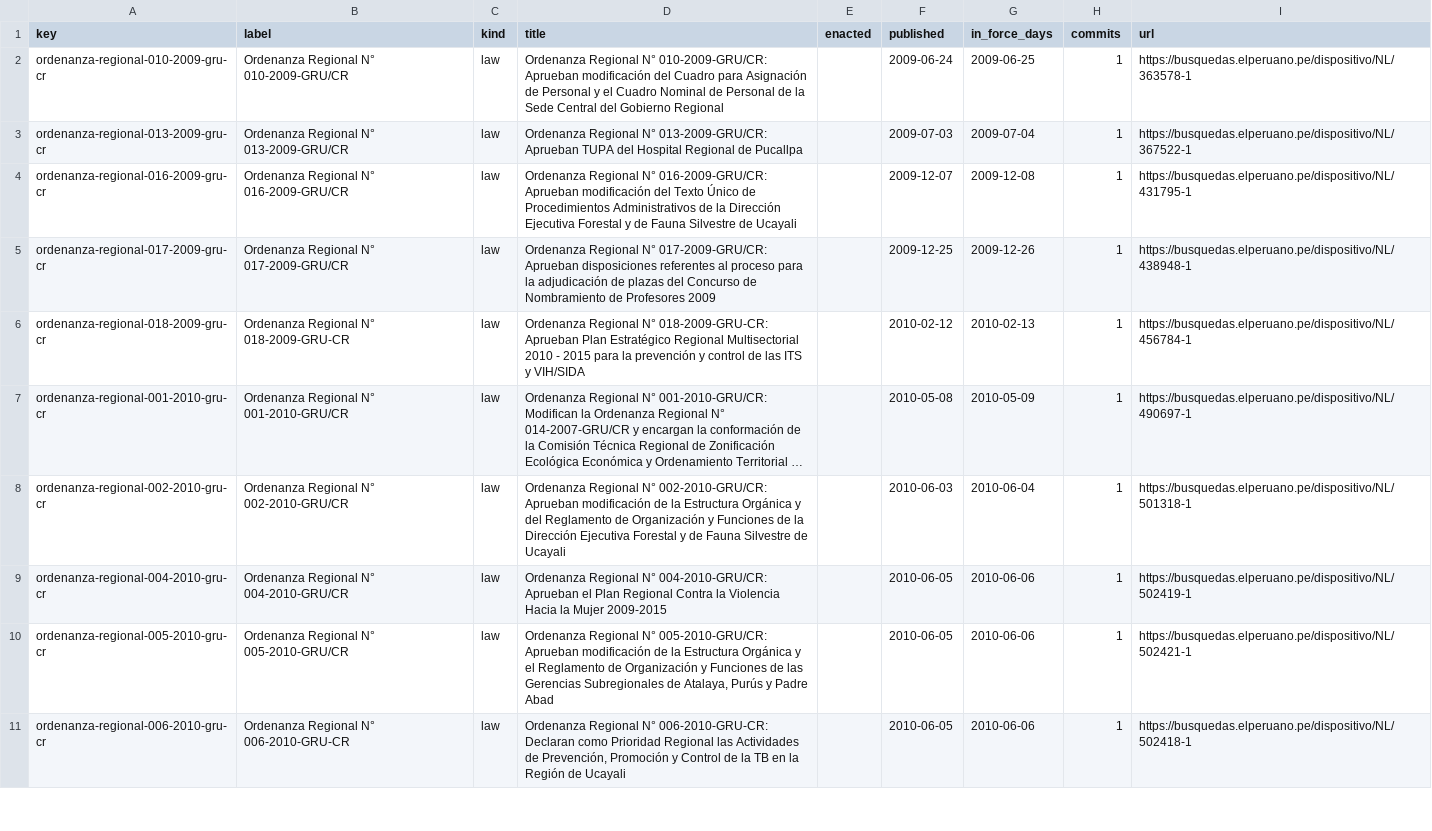
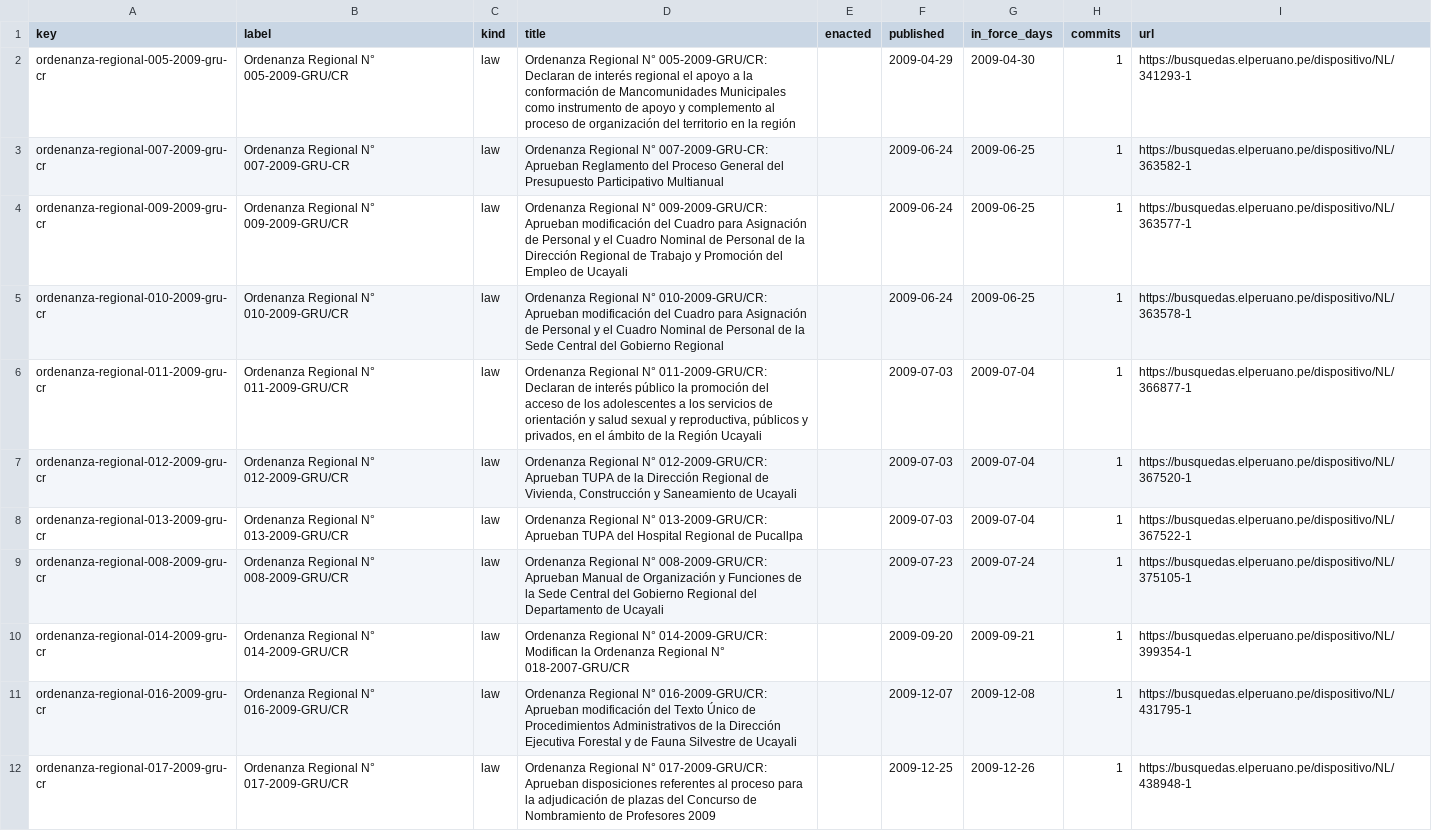
Before and after one commit to lexifina/peru-ucayali-law, a CSV file: data/laws.csv, drawn as a sheet; only a part is shown; the shorter side is filled out with more unchanged rows; long unchanged cells end in ….

Commit message:
Documentation, tables, tools and REPRODUCE.md
Appended 7 commits to 6740fbb66780; corpus sha256 58502e6be5b71c377a53575515e883a9f3b002f86337aee9102defb0463a399a, data retrieved 2026-10-31.

```diff
--- a/data/laws.csv
+++ b/data/laws.csv
@@ -1,4 +1,11 @@
 key,label,kind,title,enacted,published,in_force_days,commits,url
+ordenanza-regional-005-2009-gru-cr,Ordenanza Regional N° 005-2009-GRU/CR,law,Ordenanza Regional N° 005-2009-GRU/CR: Declaran de interés regional el apoyo a la conformación de Mancomunidades Municipales como instrumento de apoyo y complemento al proceso de organización del territorio en la región,,2009-04-29,2009-04-30,1,https://busquedas.elperuano.pe/dispositivo/NL/341293-1
+ordenanza-regional-007-2009-gru-cr,Ordenanza Regional N° 007-2009-GRU-CR,law,Ordenanza Regional N° 007-2009-GRU-CR: Aprueban Reglamento del Proceso General del Presupuesto Participativo Multianual,,2009-06-24,2009-06-25,1,https://busquedas.elperuano.pe/dispositivo/NL/363582-1
+ordenanza-regional-009-2009-gru-cr,Ordenanza Regional N° 009-2009-GRU/CR,law,Ordenanza Regional N° 009-2009-GRU/CR: Aprueban modificación del Cuadro para Asignación de Personal y el Cuadro Nominal de Personal de la Dirección Regional de Trabajo y Promoción del Empleo de Ucayali,,2009-06-24,2009-06-25,1,https://busquedas.elperuano.pe/dispositivo/NL/363577-1
 ordenanza-regional-010-2009-gru-cr,Ordenanza Regional N° 010-2009-GRU/CR,law,Ordenanza Regional N° 010-2009-GRU/CR: Aprueban modificación del Cuadro para Asignación de Personal y el Cuadro Nominal de Personal de la Sede Central del Gobierno Regional,,2009-06-24,2009-06-25,1,https://busquedas.elperuano.pe/dispositivo/NL/363578-1
+ordenanza-regional-011-2009-gru-cr,Ordenanza Regional N° 011-2009-GRU/CR,law,"Ordenanza Regional N° 011-2009-GRU/CR: Declaran de interés público la promoción del acceso de los adolescentes a los servicios de orientación y salud sexual y reproductiva, públicos y privados, en el ámbito de la Región Ucayali",,2009-07-03,2009-07-04,1,https://busquedas.elperuano.pe/dispositivo/NL/366877-1
+ordenanza-regional-012-2009-gru-cr,Ordenanza Regional N° 012-2009-GRU/CR,law,"Ordenanza Regional N° 012-2009-GRU/CR: Aprueban TUPA de la Dirección Regional de Vivienda, Construcción y Saneamiento de Ucayali",,2009-07-03,2009-07-04,1,https://busquedas.elperuano.pe/dispositivo/NL/367520-1
 ordenanza-regional-013-2009-gru-cr,Ordenanza Regional N° 013-2009-GRU/CR,law,Ordenanza Regional N° 013-2009-GRU/CR: Aprueban TUPA del Hospital Regional de Pucallpa,,2009-07-03,2009-07-04,1,https://busquedas.elperuano.pe/dispositivo/NL/367522-1
+ordenanza-regional-008-2009-gru-cr,Ordenanza Regional N° 008-2009-GRU/CR,law,Ordenanza Regional N° 008-2009-GRU/CR: Aprueban Manual de Organización y Funciones de la Sede Central del Gobierno Regional del Departamento de Ucayali,,2009-07-23,2009-07-24,1,https://busquedas.elperuano.pe/dispositivo/NL/375105-1
+ordenanza-regional-014-2009-gru-cr,Ordenanza Regional N° 014-2009-GRU/CR,law,Ordenanza Regional N° 014-2009-GRU/CR: Modifican la Ordenanza Regional N° 018-2007-GRU/CR,,2009-09-20,2009-09-21,1,https://busquedas.elperuano.pe/dispositivo/NL/399354-1
 ordenanza-regional-016-2009-gru-cr,Ordenanza Regional N° 016-2009-GRU/CR,law,Ordenanza Regional N° 016-2009-GRU/CR: Aprueban modificación del Texto Único de Procedimientos Administrativos de la Dirección Ejecutiva Forestal y de Fauna Silvestre de Ucayali,,2009-12-07,2009-12-08,1,https://busquedas.elperuano.pe/dispositivo/NL/431795-1
```
Also changed, not shown: data/commits.csv, 13 other files.
